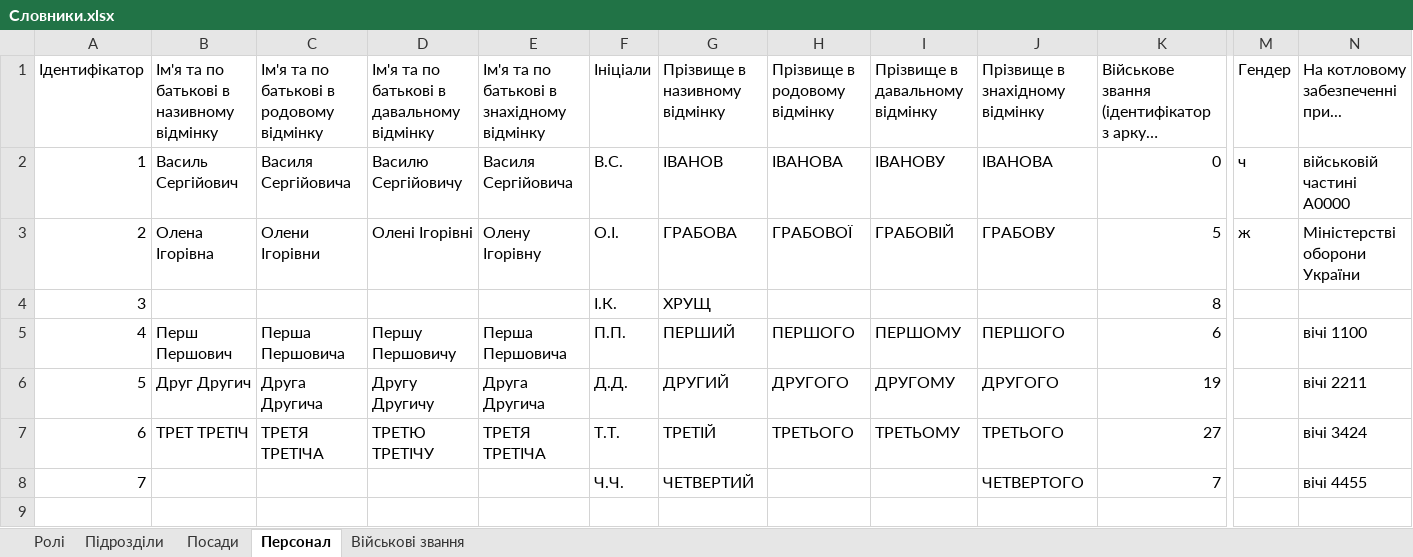
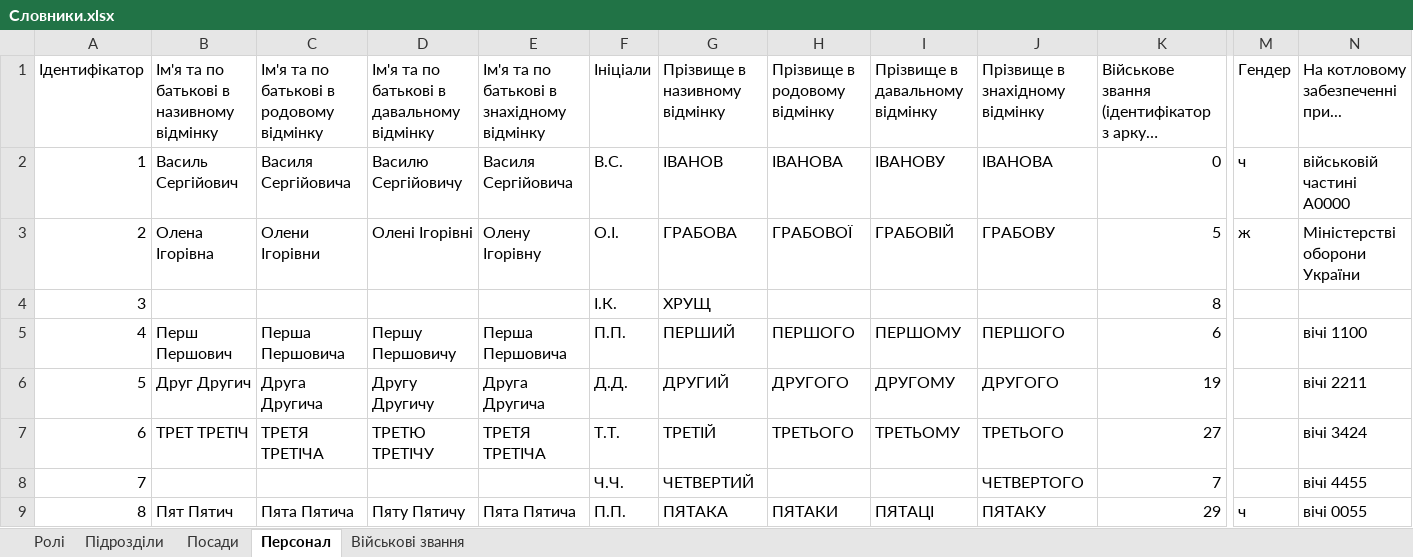
Before and after one commit to ArMANIAK/directives_generator, an Excel workbook: renderer/dictionaries/Словники.xlsx, sheet Персонал, drawn as a sheet; only a part is shown, gaps mark what is left out; long unchanged cells end in …; values as stored, in another font and other column widths than the file's, no borders; rows hold the shown columns only; the diff names each change by its address in the sheet, - before the commit and + after, or states it on an @@ line.

```diff
--- a/renderer/dictionaries/Словники.xlsx (sheet Персонал)
+++ b/renderer/dictionaries/Словники.xlsx (sheet Персонал)
+row 9: 8 | Пят Пятич | Пята Пятича | Пяту Пятичу | Пята Пятича | П.П. | ПЯТАКА | ПЯТАКИ | ПЯТАЦІ | ПЯТАКУ | 29 | ч | вічі 0055
```
Also changed, not shown: 6 other files.
